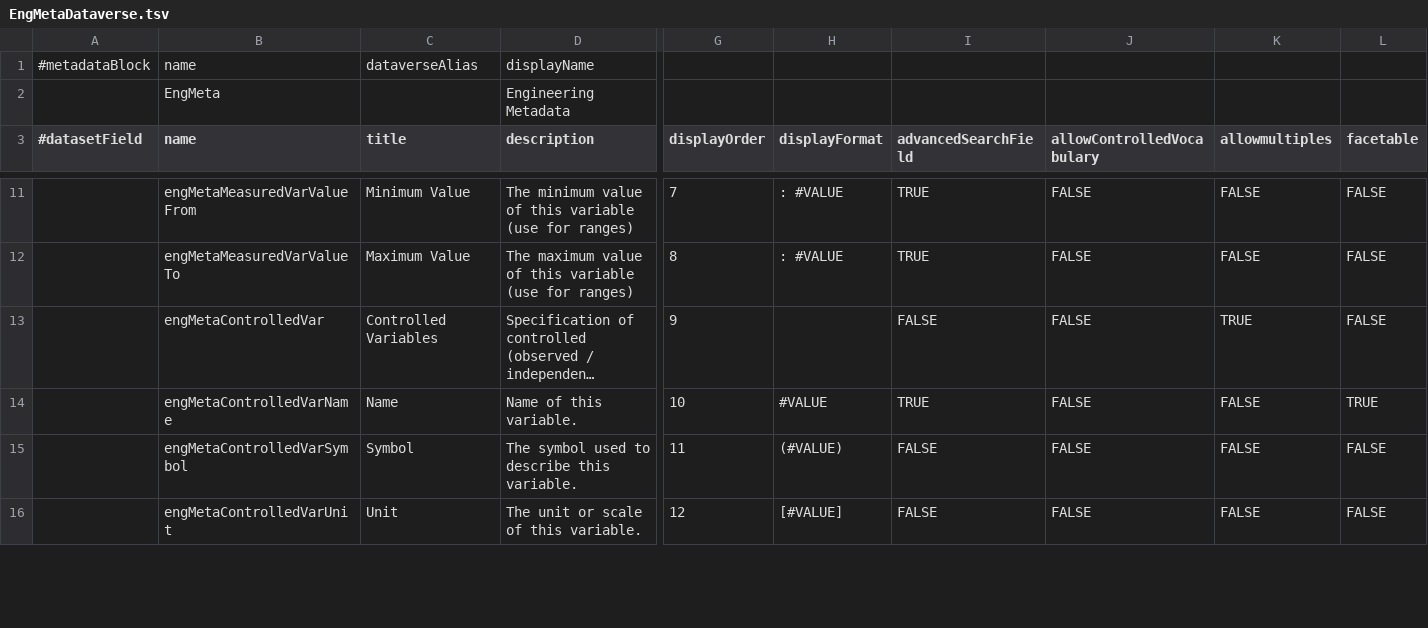
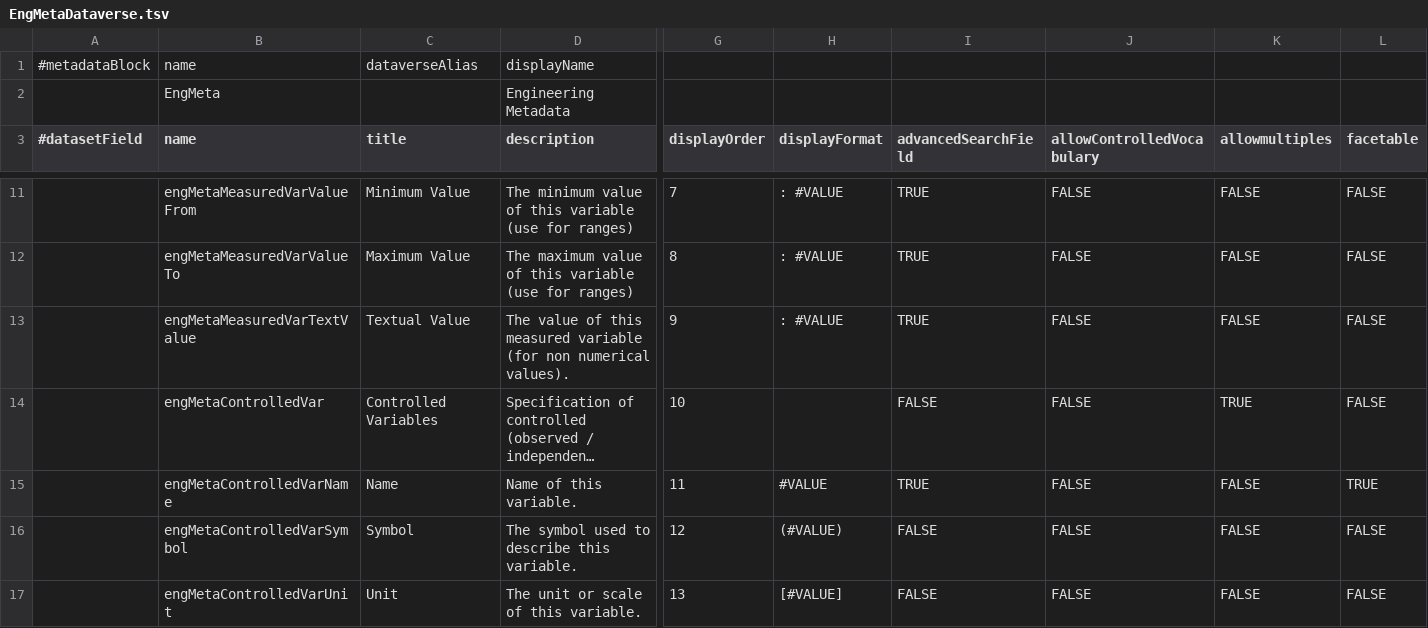
Before and after one commit to izus-fokus/darus-metadata-blocks, a TSV file: EngMetaDataverse.tsv, drawn as a sheet; only a part is shown, gaps mark what is left out; long unchanged cells end in …; addresses are those after the commit; rows hold the shown columns only; the diff covers the shown part only; the diff names each change by its address in the sheet, - before the commit and + after, or states it on an @@ line.

Commit message:
unified title in textual value fields in engmeta and process, added proposal for archival metadata block

```diff
--- a/EngMetaDataverse.tsv
+++ b/EngMetaDataverse.tsv
+row 13:  | engMetaMeasuredVarTextValue | Textual Value | The value of this measured variable (for non numerical values). | 9 | : #VALUE | TRUE | FALSE | FALSE | FALSE
-G14 (displayOrder): 9
+G14 (displayOrder): 10
-G15 (displayOrder): 10
+G15 (displayOrder): 11
-G16 (displayOrder): 11
+G16 (displayOrder): 12
-G17 (displayOrder): 12
+G17 (displayOrder): 13
```
Also changed, not shown: 1 removed row and 6 edited cells elsewhere in this file, EnzymeML.tsv, process.tsv, 1 other file.
